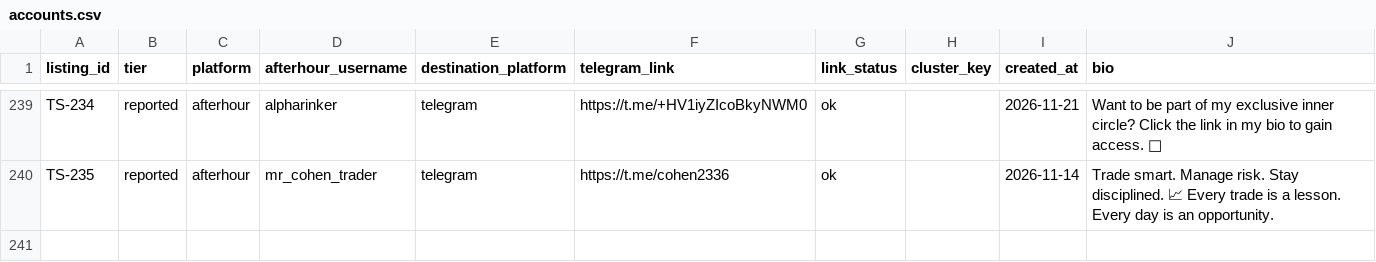
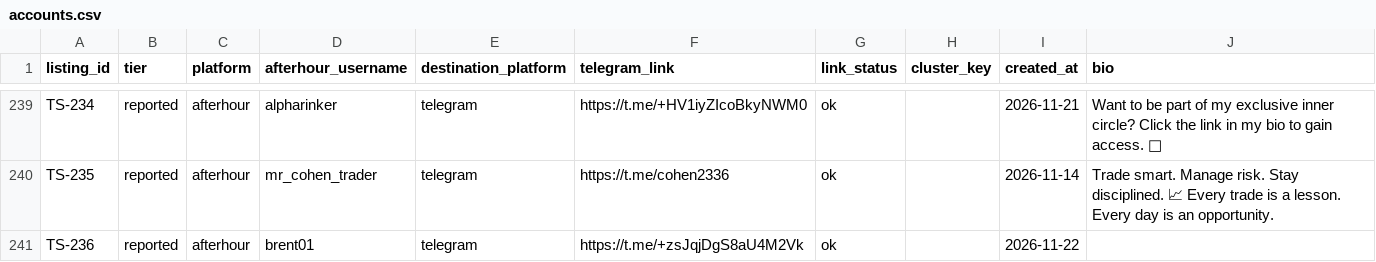
Before and after one commit to pathfinder10/telegramscammers, a CSV file: accounts.csv, drawn as a sheet; only a part is shown, gaps mark what is left out.

Commit message:
Evening scan 2026-11-22: add TS-236 @brent01; 236 accounts

```diff
--- a/accounts.csv
+++ b/accounts.csv
@@ -240 +240,2 @@ TS-234,reported,afterhour,alpharinker,telegram,https://t.me/+HV1iyZIcoBkyNWM0,ok
 TS-235,reported,afterhour,mr_cohen_trader,telegram,https://t.me/cohen2336,ok,,2026-11-14,Trade smart. Manage risk. Stay disciplined. 📈 Every trade is a lesson. Every day is an opportunity.
+TS-236,reported,afterhour,brent01,telegram,https://t.me/+zsJqjDgS8aU4M2Vk,ok,,2026-11-22,
```
Also changed, not shown: 5 other files.
